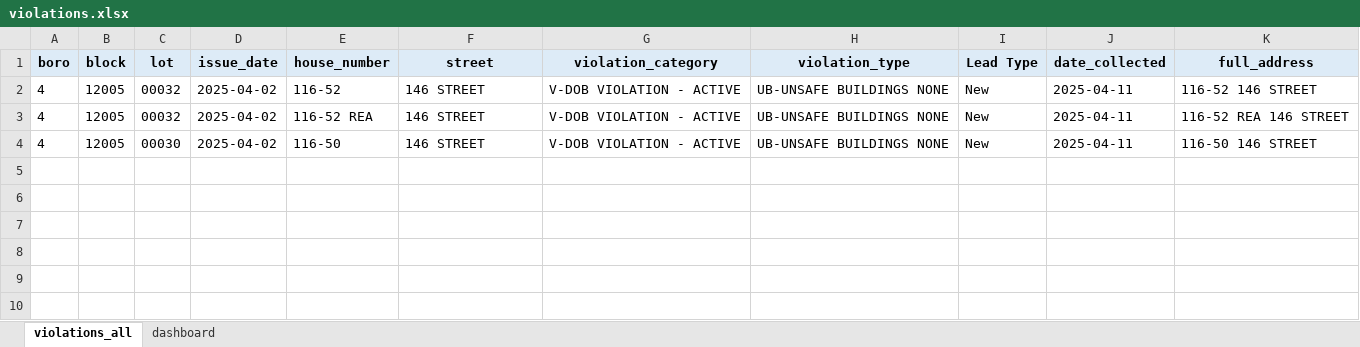
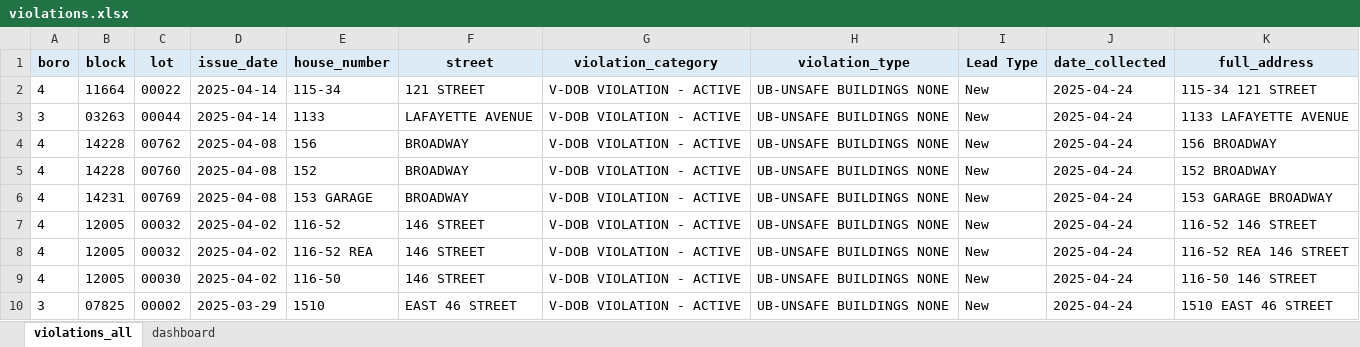
Before and after one commit to Vartabg/dobscrapev3, an Excel workbook: violations.xlsx, sheet violations_all, drawn as a sheet; values as stored, in another font and other column widths than the file's, no borders; addresses are those after the commit; the diff names each change by its address in the sheet, - before the commit and + after, or states it on an @@ line.

```diff
--- a/violations.xlsx (sheet violations_all)
+++ b/violations.xlsx (sheet violations_all)
+row 2: 4 | 11664 | 00022 | 2025-04-14 | 115-34 | 121 STREET | V-DOB VIOLATION - ACTIVE | UB-UNSAFE BUILDINGS NONE | New | 2025-04-24 | 115-34 121 STREET
+row 3: 3 | 03263 | 00044 | 2025-04-14 | 1133 | LAFAYETTE AVENUE | V-DOB VIOLATION - ACTIVE | UB-UNSAFE BUILDINGS NONE | New | 2025-04-24 | 1133 LAFAYETTE AVENUE
+row 4: 4 | 14228 | 00762 | 2025-04-08 | 156 | BROADWAY | V-DOB VIOLATION - ACTIVE | UB-UNSAFE BUILDINGS NONE | New | 2025-04-24 | 156 BROADWAY
+row 5: 4 | 14228 | 00760 | 2025-04-08 | 152 | BROADWAY | V-DOB VIOLATION - ACTIVE | UB-UNSAFE BUILDINGS NONE | New | 2025-04-24 | 152 BROADWAY
+row 6: 4 | 14231 | 00769 | 2025-04-08 | 153 GARAGE | BROADWAY | V-DOB VIOLATION - ACTIVE | UB-UNSAFE BUILDINGS NONE | New | 2025-04-24 | 153 GARAGE BROADWAY
-J7:J9 (date_collected): 2025-04-11
+J7:J9 (date_collected): 2025-04-24
+row 10: 3 | 07825 | 00002 | 2025-03-29 | 1510 | EAST 46 STREET | V-DOB VIOLATION - ACTIVE | UB-UNSAFE BUILDINGS NONE | New | 2025-04-24 | 1510 EAST 46 STREET
```
Also changed, not shown: sheet dashboard, charts or pictures, 3 other files.
